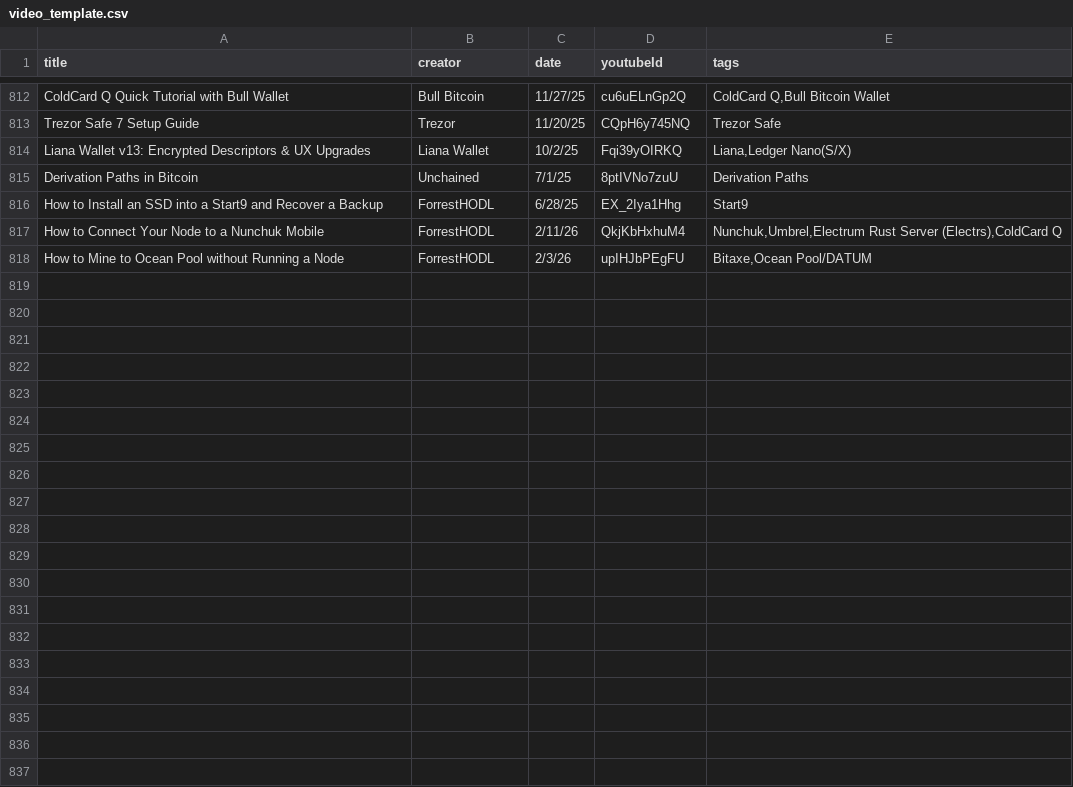
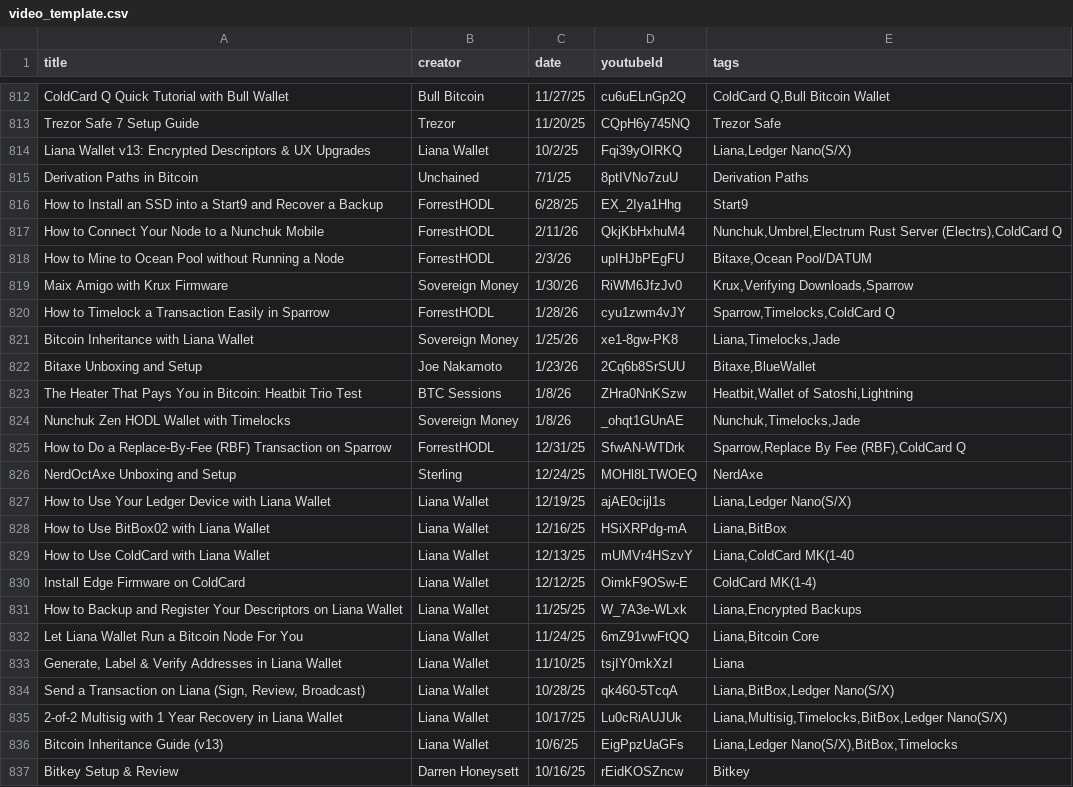
Before and after one commit to vake21/bitcointutorials.org, a CSV file: video_template.csv, drawn as a sheet; only a part is shown, gaps mark what is left out; the diff names each change by its address in the sheet, - before the commit and + after, or states it on an @@ line.

Commit message:
videos and creators added

```diff
--- a/video_template.csv
+++ b/video_template.csv
+row 819: Maix Amigo with Krux Firmware | Sovereign Money | 1/30/26 | RiWM6JfzJv0 | Krux,Verifying Downloads,Sparrow
+row 820: How to Timelock a Transaction Easily in Sparrow | ForrestHODL | 1/28/26 | cyu1zwm4vJY | Sparrow,Timelocks,ColdCard Q
+row 821: Bitcoin Inheritance with Liana Wallet | Sovereign Money | 1/25/26 | xe1-8gw-PK8 | Liana,Timelocks,Jade
+row 822: Bitaxe Unboxing and Setup | Joe Nakamoto | 1/23/26 | 2Cq6b8SrSUU | Bitaxe,BlueWallet
+row 823: The Heater That Pays You in Bitcoin: Heatbit Trio Test | BTC Sessions | 1/8/26 | ZHra0NnKSzw | Heatbit,Wallet of Satoshi,Lightning
+row 824: Nunchuk Zen HODL Wallet with Timelocks | Sovereign Money | 1/8/26 | _ohqt1GUnAE | Nunchuk,Timelocks,Jade
+row 825: How to Do a Replace-By-Fee (RBF) Transaction on Sparrow | ForrestHODL | 12/31/25 | SfwAN-WTDrk | Sparrow,Replace By Fee (RBF),ColdCard Q
+row 826: NerdOctAxe Unboxing and Setup | Sterling | 12/24/25 | MOHl8LTWOEQ | NerdAxe
+row 827: How to Use Your Ledger Device with Liana Wallet | Liana Wallet | 12/19/25 | ajAE0cijl1s | Liana,Ledger Nano(S/X)
+row 828: How to Use BitBox02 with Liana Wallet | Liana Wallet | 12/16/25 | HSiXRPdg-mA | Liana,BitBox
+row 829: How to Use ColdCard with Liana Wallet | Liana Wallet | 12/13/25 | mUMVr4HSzvY | Liana,ColdCard MK(1-40
+row 830: Install Edge Firmware on ColdCard | Liana Wallet | 12/12/25 | OimkF9OSw-E | ColdCard MK(1-4)
+row 831: How to Backup and Register Your Descriptors on Liana Wallet | Liana Wallet | 11/25/25 | W_7A3e-WLxk | Liana,Encrypted Backups
+row 832: Let Liana Wallet Run a Bitcoin Node For You | Liana Wallet | 11/24/25 | 6mZ91vwFtQQ | Liana,Bitcoin Core
+row 833: Generate, Label & Verify Addresses in Liana Wallet | Liana Wallet | 11/10/25 | tsjIY0mkXzI | Liana
+row 834: Send a Transaction on Liana (Sign, Review, Broadcast) | Liana Wallet | 10/28/25 | qk460-5TcqA | Liana,BitBox,Ledger Nano(S/X)
+row 835: 2-of-2 Multisig with 1 Year Recovery in Liana Wallet | Liana Wallet | 10/17/25 | Lu0cRiAUJUk | Liana,Multisig,Timelocks,BitBox,Ledger Nano(S/X)
+row 836: Bitcoin Inheritance Guide (v13) | Liana Wallet | 10/6/25 | EigPpzUaGFs | Liana,Ledger Nano(S/X),BitBox,Timelocks
+row 837: Bitkey Setup & Review | Darren Honeysett | 10/16/25 | rEidKOSZncw | Bitkey
```
Also changed, not shown: social-icons-info.csv, 5 other files.
